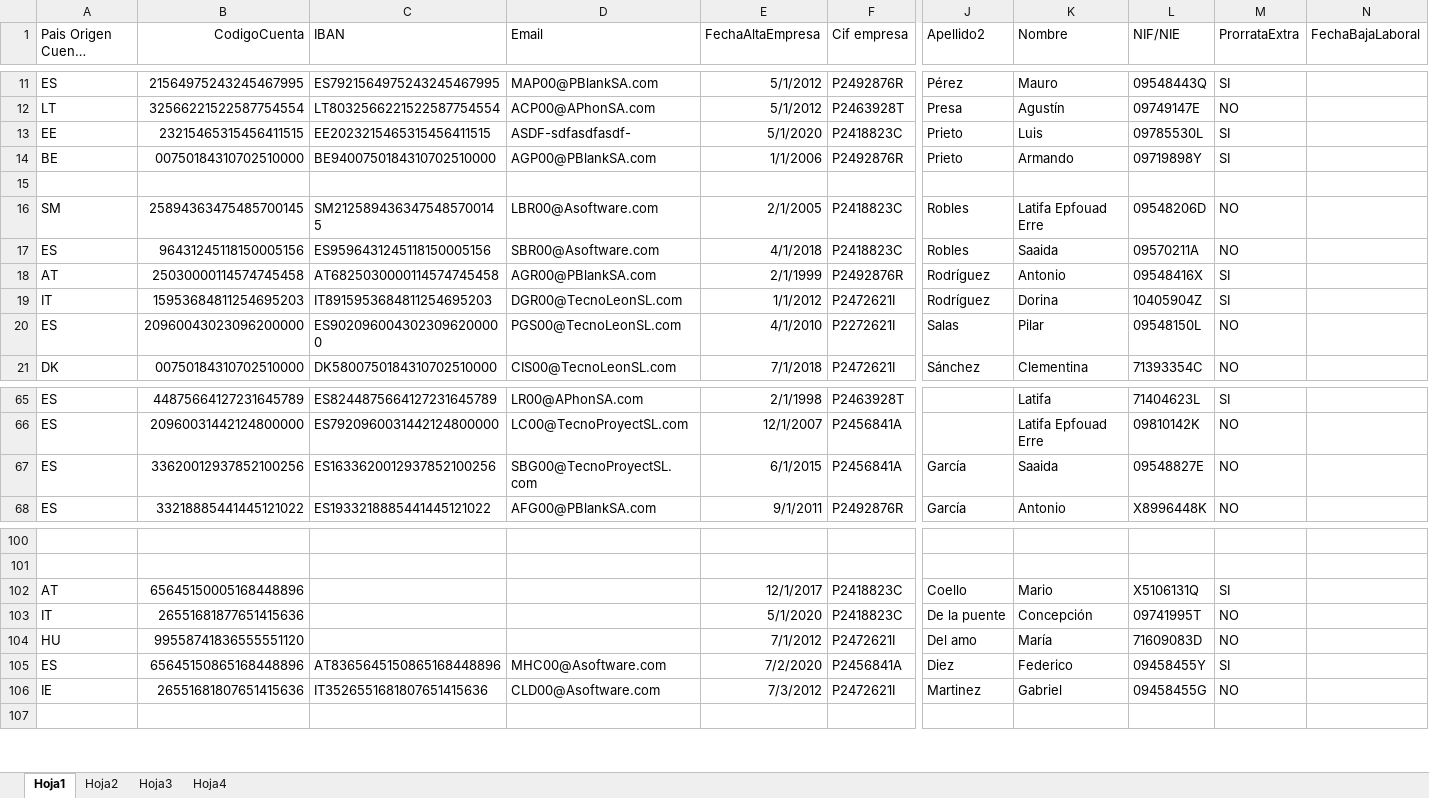
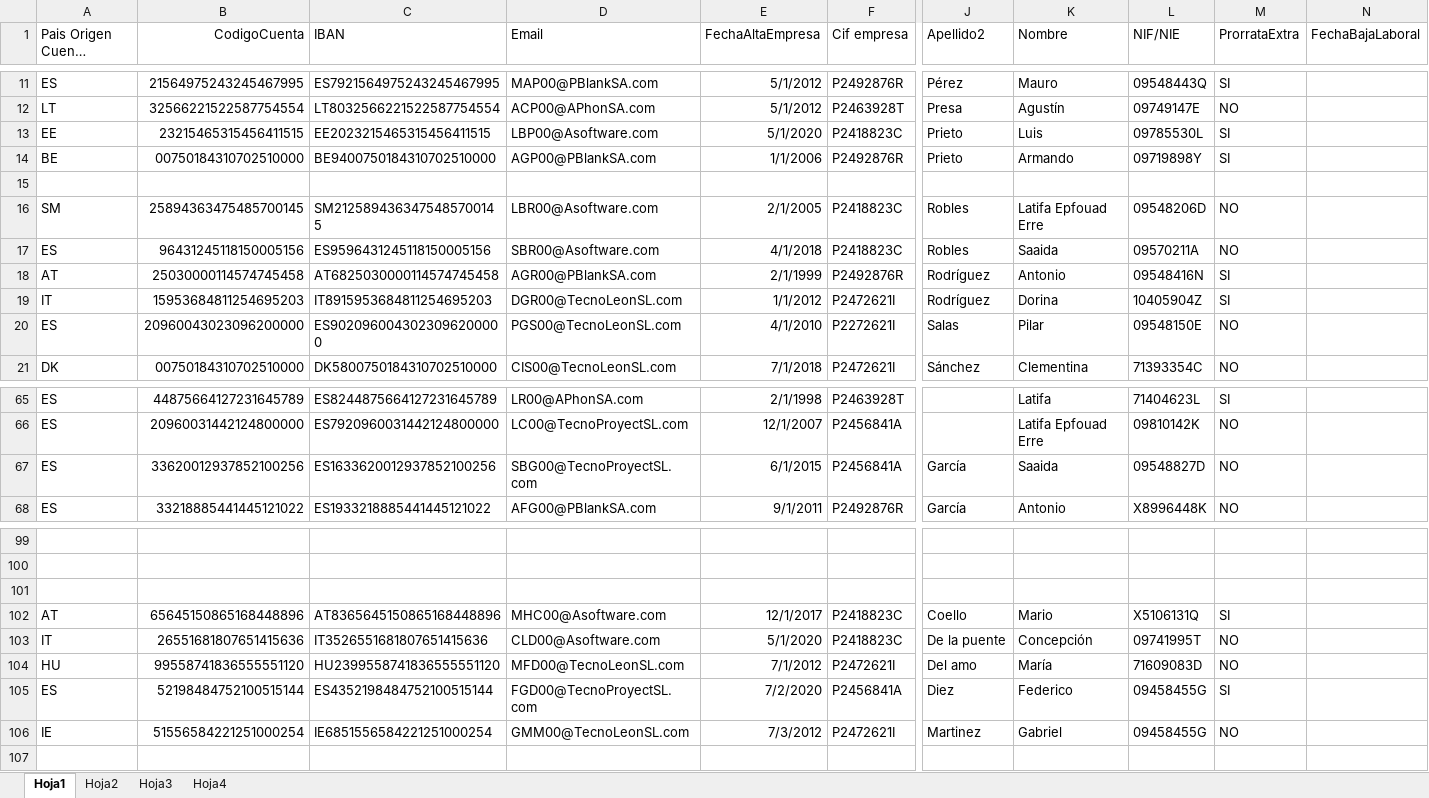
Before and after one commit to ValentinUnileon/Project_Payrolls, an Excel workbook: src/resources/SistemasInformacionII.xlsx, sheet Hoja1, drawn as a sheet; only a part is shown, gaps mark what is left out; long unchanged cells end in …; values as stored, in another font and other column widths than the file's, no borders; rows hold the shown columns only; the diff covers the shown part only; the diff names each change by its address in the sheet, - before the commit and + after, or states it on an @@ line.

```diff
--- a/src/resources/SistemasInformacionII.xlsx (sheet Hoja1)
+++ b/src/resources/SistemasInformacionII.xlsx (sheet Hoja1)
-D13 (Email): ASDF-sdfasdfasdf-
+D13 (Email): LBP00@Asoftware.com
-L18 (NIF/NIE): 09548416X
+L18 (NIF/NIE): 09548416N
-L20 (NIF/NIE): 09548150L
+L20 (NIF/NIE): 09548150E
-L67 (NIF/NIE): 09548827E
+L67 (NIF/NIE): 09548827D
+row 101: (empty)
-B102 (CodigoCuenta): 65645150005168448896
+B102 (CodigoCuenta): 65645150865168448896
-C102 (IBAN): (empty)
+C102 (IBAN): AT8365645150865168448896
-D102 (Email): (empty)
+D102 (Email): MHC00@Asoftware.com
-B103 (CodigoCuenta): 26551681877651415636
+B103 (CodigoCuenta): 26551681807651415636
-C103 (IBAN): (empty)
+C103 (IBAN): IT3526551681807651415636
-D103 (Email): (empty)
+D103 (Email): CLD00@Asoftware.com
-C104 (IBAN): (empty)
+C104 (IBAN): HU2399558741836555551120
-D104 (Email): (empty)
+D104 (Email): MFD00@TecnoLeonSL.com
-B105 (CodigoCuenta): 65645150865168448896
+B105 (CodigoCuenta): 52198484752100515144
-C105 (IBAN): AT8365645150865168448896
+C105 (IBAN): ES4352198484752100515144
-D105 (Email): MHC00@Asoftware.com
+D105 (Email): FGD00@TecnoProyectSL.com
-L105 (NIF/NIE): 09458455Y
+L105 (NIF/NIE): 09458455G
-B106 (CodigoCuenta): 26551681807651415636
+B106 (CodigoCuenta): 51556584221251000254
-C106 (IBAN): IT3526551681807651415636
+C106 (IBAN): IE6851556584221251000254
-D106 (Email): CLD00@Asoftware.com
+D106 (Email): GMM00@TecnoLeonSL.com
```
Also changed, not shown: 1 removed row and 63 edited cells elsewhere in this sheet, build/classes/resources/SistemasInformacionII.xlsx, 11 other files.
